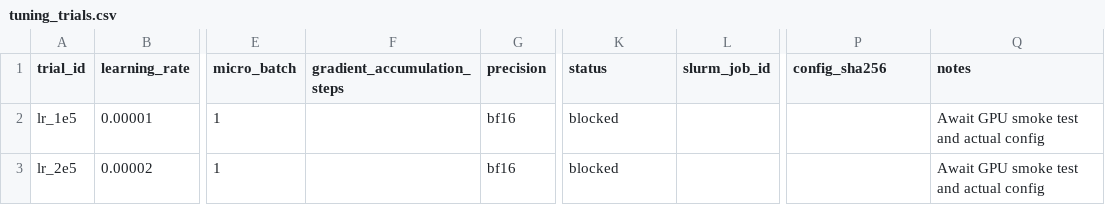
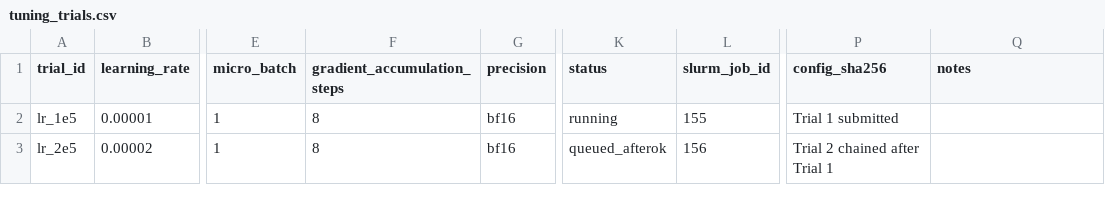
Before and after one commit to Fantom-1/Cross-Domain-Complaint-understanding-via-multilingual-Encoders, a CSV file: Phase 2/configs/tuning_trials.csv, drawn as a sheet; only a part is shown, gaps mark what is left out; the diff names each change by its address in the sheet, - before the commit and + after, or states it on an @@ line.

Commit message:
feat(phase-2): configure and submit sequential baseline tuning pipeline (trials 155, 156)

```diff
--- a/Phase 2/configs/tuning_trials.csv
+++ b/Phase 2/configs/tuning_trials.csv
-F2:F3 (gradient_accumulation_steps): (empty)
+F2:F3 (gradient_accumulation_steps): 8
-K2 (status): blocked
+K2 (status): running
-L2 (slurm_job_id): (empty)
+L2 (slurm_job_id): 155
-P2 (config_sha256): (empty)
+P2 (config_sha256): Trial 1 submitted
-Q2:Q3 (notes): Await GPU smoke test and actual config
+Q2:Q3 (notes): (empty)
-K3 (status): blocked
+K3 (status): queued_afterok
-L3 (slurm_job_id): (empty)
+L3 (slurm_job_id): 156
-P3 (config_sha256): (empty)
+P3 (config_sha256): Trial 2 chained after Trial 1
```
Also changed, not shown: 5 other files.
